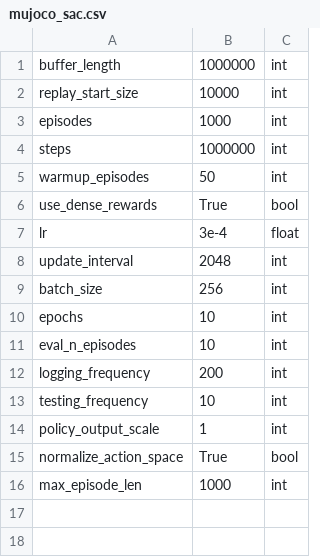
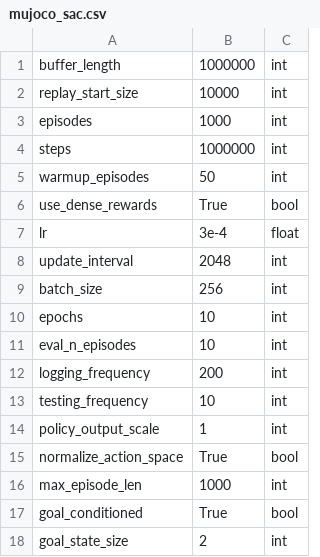
Before and after one commit to abagaria/hrl, a CSV file: hyperparams/mujoco_sac.csv, drawn as a sheet.

Commit message:
[BUGFIX] change state_size for goal-conditoned agents to account for goal_state_size

```diff
--- a/hyperparams/mujoco_sac.csv
+++ b/hyperparams/mujoco_sac.csv
@@ -16 +16,3 @@ normalize_action_space,True,bool
 max_episode_len,1000,int
+goal_conditioned,True,bool
+goal_state_size,2,int
```
Also changed, not shown: 2 other files.
